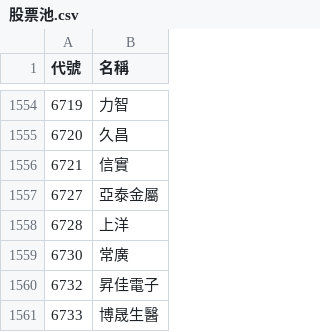
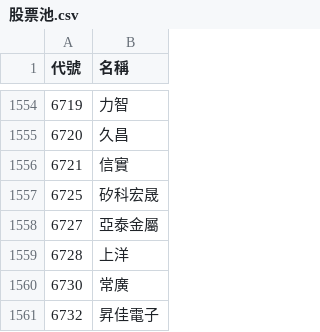
Before and after one commit to samulehsieh/stock-pool, a CSV file: 股票池.csv, drawn as a sheet; only a part is shown, gaps mark what is left out; the shorter side is filled out with more unchanged rows.

```diff
--- a/股票池.csv
+++ b/股票池.csv
@@ -1556,2 +1556,3 @@
 6721,信實
+6725,矽科宏晟
 6727,亞泰金屬
```
